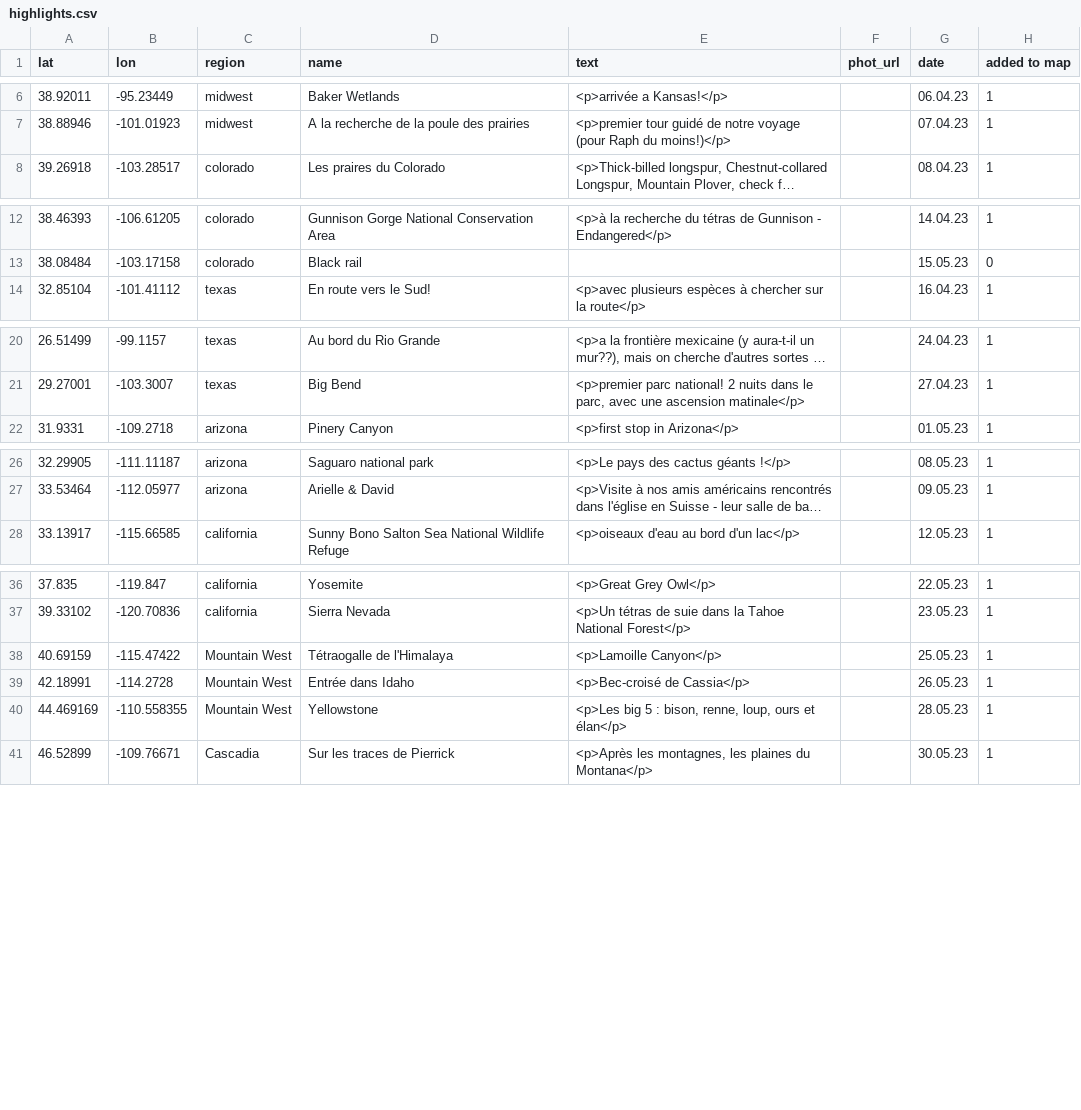
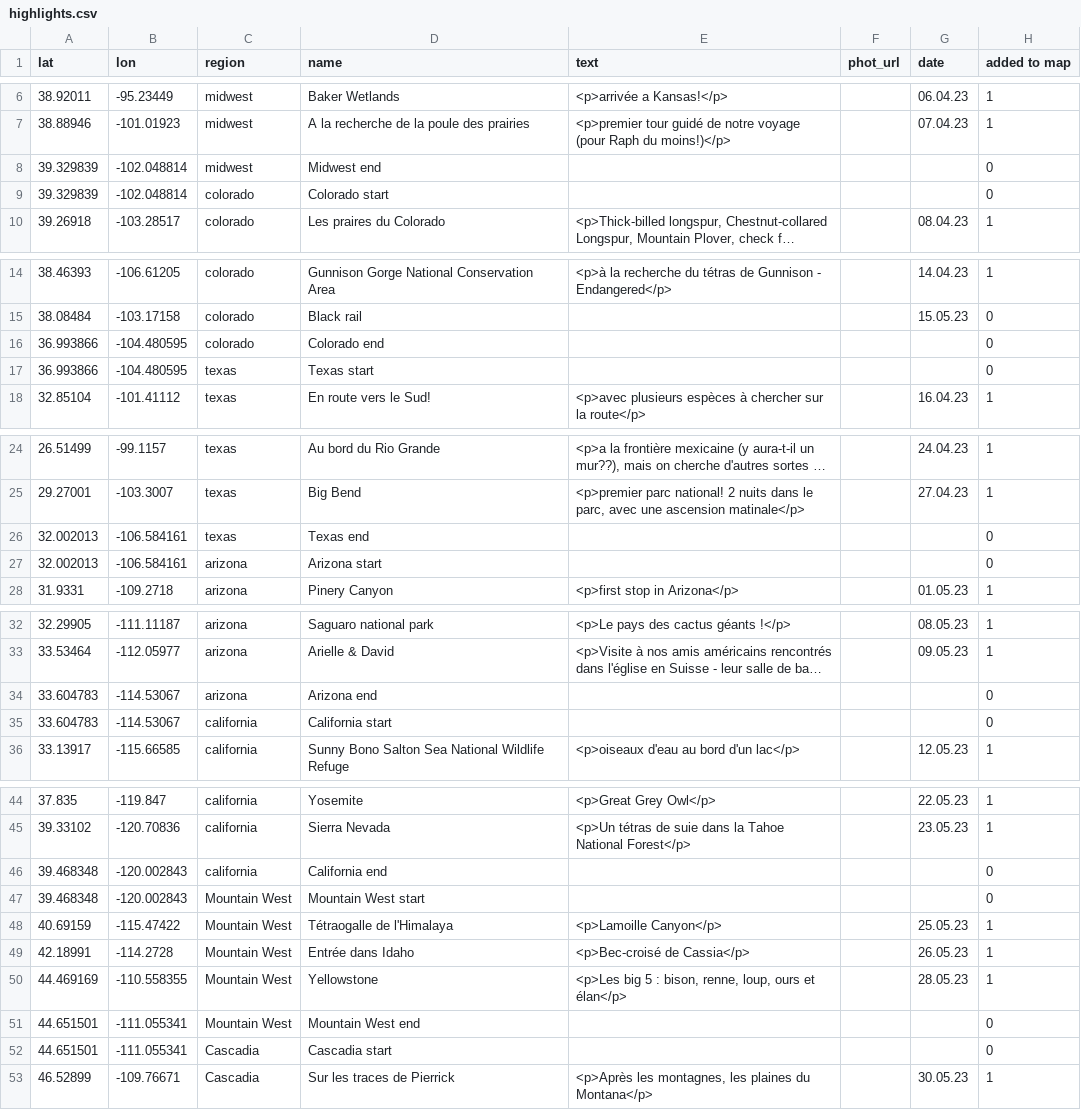
Before and after one commit to Rafnuss/theFarWest, a CSV file: data/highlights.csv, drawn as a sheet; only a part is shown, gaps mark what is left out; long unchanged cells end in …; the diff names each change by its address in the sheet, - before the commit and + after, or states it on an @@ line.

Commit message:
added pins at state border to make continuous line

```diff
--- a/data/highlights.csv
+++ b/data/highlights.csv
+row 8: 39.329839 | -102.048814 | midwest | Midwest end |  |  |  | 0
+row 9: 39.329839 | -102.048814 | colorado | Colorado start |  |  |  | 0
+row 16: 36.993866 | -104.480595 | colorado | Colorado end |  |  |  | 0
+row 17: 36.993866 | -104.480595 | texas | Texas start |  |  |  | 0
+row 26: 32.002013 | -106.584161 | texas | Texas end |  |  |  | 0
+row 27: 32.002013 | -106.584161 | arizona | Arizona start |  |  |  | 0
+row 34: 33.604783 | -114.53067 | arizona | Arizona end |  |  |  | 0
+row 35: 33.604783 | -114.53067 | california | California start |  |  |  | 0
+row 46: 39.468348 | -120.002843 | california | California end |  |  |  | 0
+row 47: 39.468348 | -120.002843 | Mountain West | Mountain West start |  |  |  | 0
+row 51: 44.651501 | -111.055341 | Mountain West | Mountain West end |  |  |  | 0
+row 52: 44.651501 | -111.055341 | Cascadia | Cascadia start |  |  |  | 0
```
